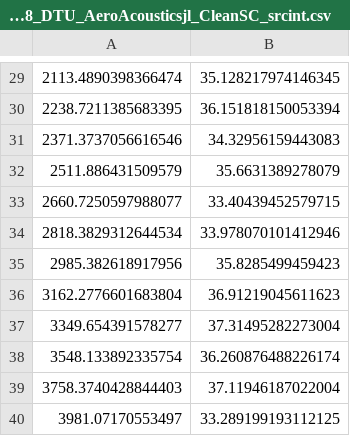
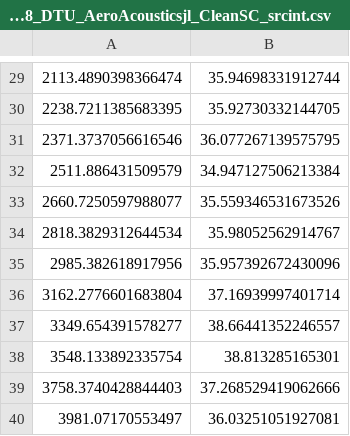
Before and after one commit to MicrophoneArrayBenchmarking/airfoil-in-kevlar-walled-windtunnel, a CSV file: data/task8_DTU_AeroAcousticsjl_CleanSC_srcint.csv, drawn as a sheet; only a part is shown, gaps mark what is left out; the diff covers the shown part only.

```diff
--- a/data/task8_DTU_AeroAcousticsjl_CleanSC_srcint.csv
+++ b/data/task8_DTU_AeroAcousticsjl_CleanSC_srcint.csv
@@ -29,12 +29,12 @@
-2113.4890398366474;35.128217974146345
-2238.7211385683395;36.151818150053394
-2371.3737056616546;34.32956159443083
-2511.886431509579;35.6631389278079
-2660.7250597988077;33.40439452579715
-2818.3829312644534;33.978070101412946
-2985.382618917956;35.8285499459423
-3162.2776601683804;36.91219045611623
-3349.654391578277;37.31495282273004
-3548.133892335754;36.260876488226174
-3758.3740428844403;37.11946187022004
-3981.07170553497;33.289199193112125
+2113.4890398366474;35.94698331912744
+2238.7211385683395;35.92730332144705
+2371.3737056616546;36.077267139575795
+2511.886431509579;34.947127506213384
+2660.7250597988077;35.559346531673526
+2818.3829312644534;35.98052562914767
+2985.382618917956;35.957392672430096
+3162.2776601683804;37.16939997401714
+3349.654391578277;38.66441352246557
+3548.133892335754;38.813285165301
+3758.3740428844403;37.268529419062666
+3981.07170553497;36.03251051927081
```
Also changed, not shown: 28 edited cells elsewhere in this file, data/task2_DTU_AeroAcousticsjl_PSF_f_1000.csv, data/task2_DTU_AeroAcousticsjl_PSF_f_2000.csv, 20 other files.
